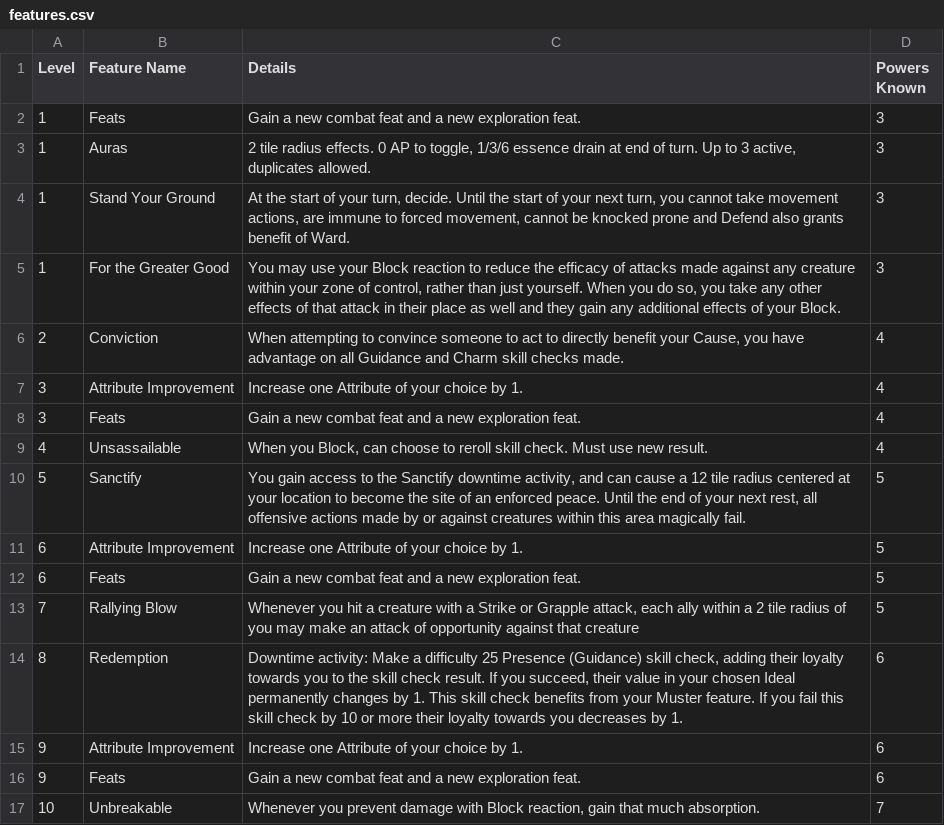
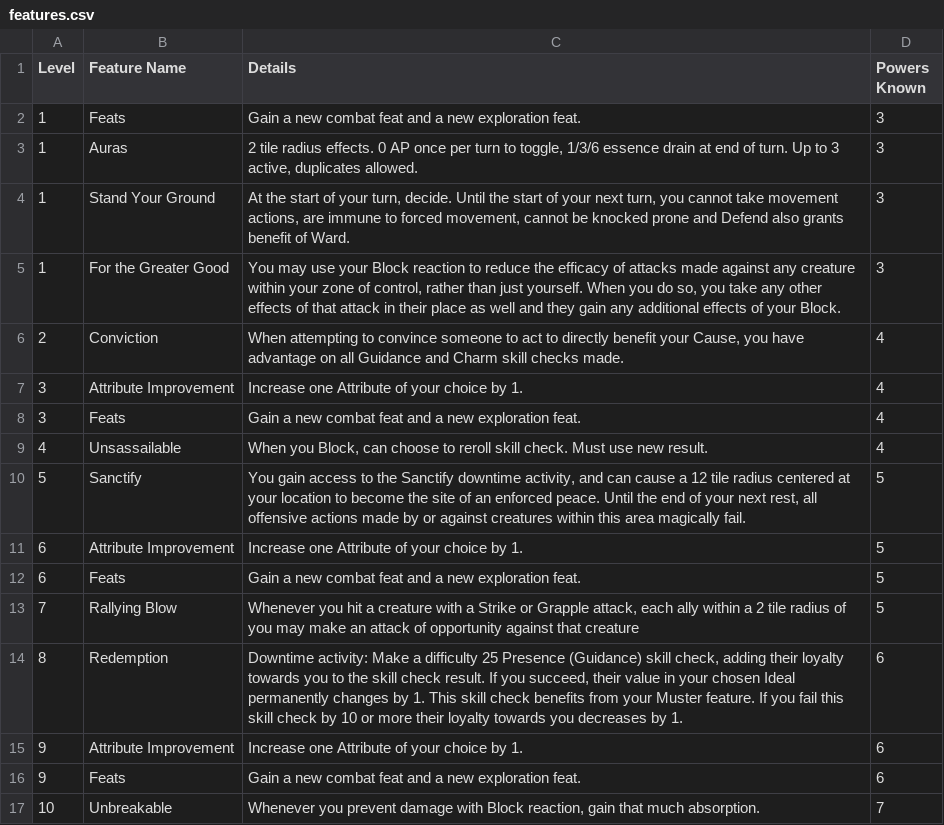
Before and after one commit to Leafwing-Studios/fonts-of-power, a CSV file: docs/src/character-options/classes/paragon/features.csv, drawn as a sheet.

Commit message:
Paragon can only toggle auras at a certain rate
Reduces stance dancing.

```diff
--- a/docs/src/character-options/classes/paragon/features.csv
+++ b/docs/src/character-options/classes/paragon/features.csv
@@ -2,3 +2,3 @@
 "1","Feats","Gain a new combat feat and a new exploration feat.","3"
-"1","Auras","2 tile radius effects. 0 AP to toggle, 1/3/6 essence drain at end of turn. Up to 3 active, duplicates allowed.","3"
+"1","Auras","2 tile radius effects. 0 AP once per turn to toggle, 1/3/6 essence drain at end of turn. Up to 3 active, duplicates allowed.","3"
 "1","Stand Your Ground","At the start of your turn, decide. Until the start of your next turn, you cannot take movement actions, are immune to forced movement, cannot be knocked prone and Defend also grants benefit of Ward.","3"
```
